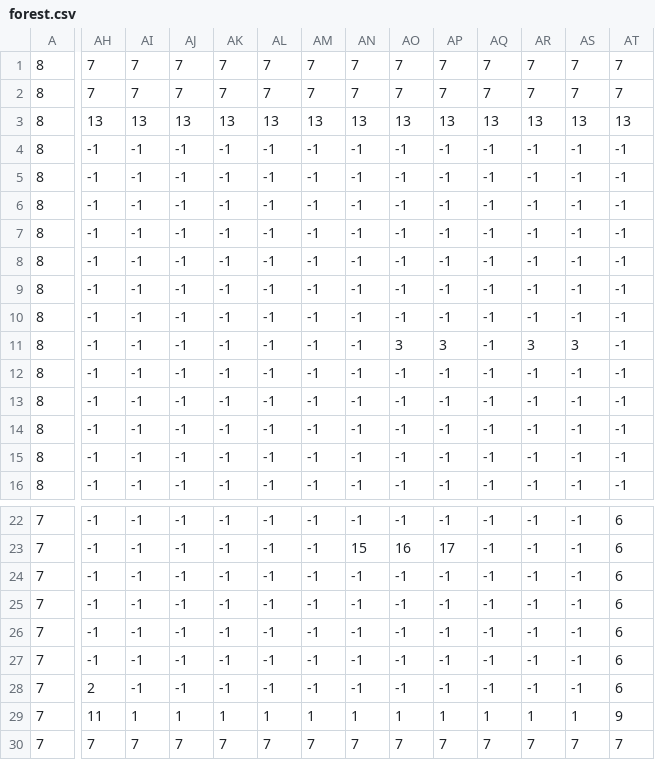
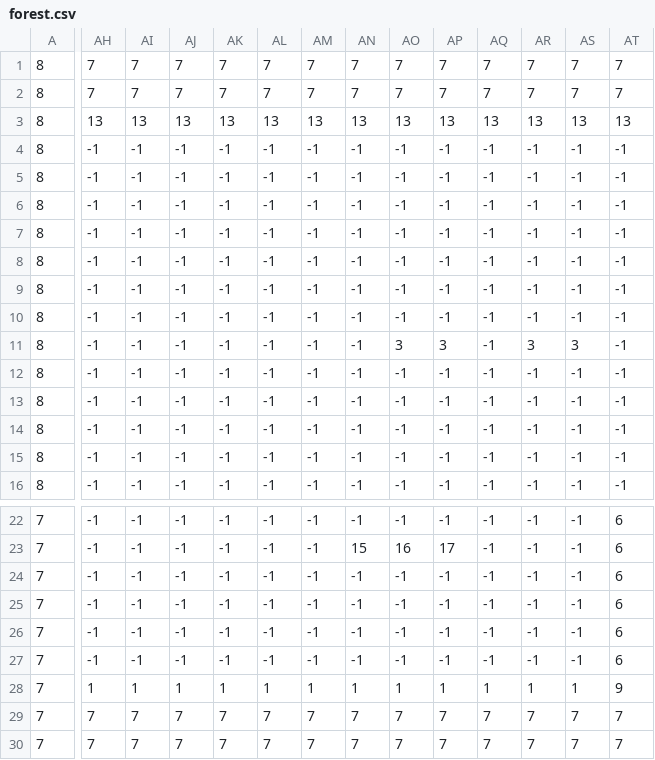
Before and after one commit to davimatiassg/TIS, a CSV file: Maps/forest.csv, drawn as a sheet; only a part is shown, gaps mark what is left out; the diff covers the shown part only; the diff names each change by its address in the sheet, - before the commit and + after, or states it on an @@ line.

```diff
--- a/Maps/forest.csv
+++ b/Maps/forest.csv
-AH28: 2
+AH28: 1
-AI28: -1
+AI28: 1
-AJ28: -1
+AJ28: 1
-AK28: -1
+AK28: 1
-AL28: -1
+AL28: 1
-AM28: -1
+AM28: 1
-AN28: -1
+AN28: 1
-AO28: -1
+AO28: 1
-AP28: -1
+AP28: 1
-AQ28: -1
+AQ28: 1
-AR28: -1
+AR28: 1
-AS28: -1
+AS28: 1
-AT28: 6
+AT28: 9
-AH29: 11
+AH29: 7
-AI29: 1
+AI29: 7
-AJ29: 1
+AJ29: 7
-AK29: 1
+AK29: 7
-AL29: 1
+AL29: 7
-AM29: 1
+AM29: 7
-AN29: 1
+AN29: 7
-AO29: 1
+AO29: 7
-AP29: 1
+AP29: 7
-AQ29: 1
+AQ29: 7
-AR29: 1
+AR29: 7
-AS29: 1
+AS29: 7
-AT29: 9
+AT29: 7
```
Also changed, not shown: 3 edited cells elsewhere in this file, 11 other files.
